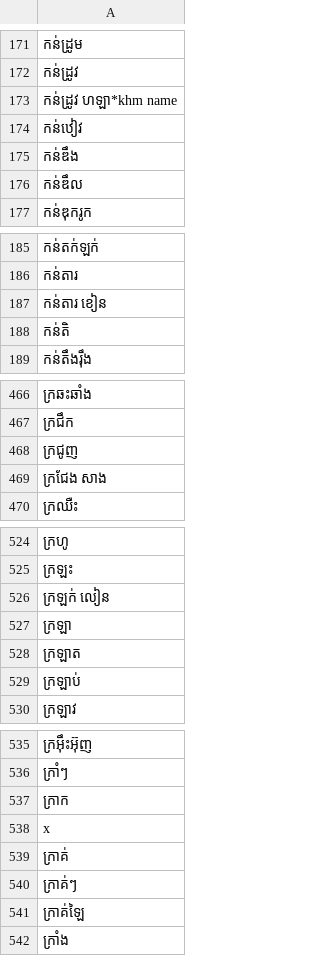
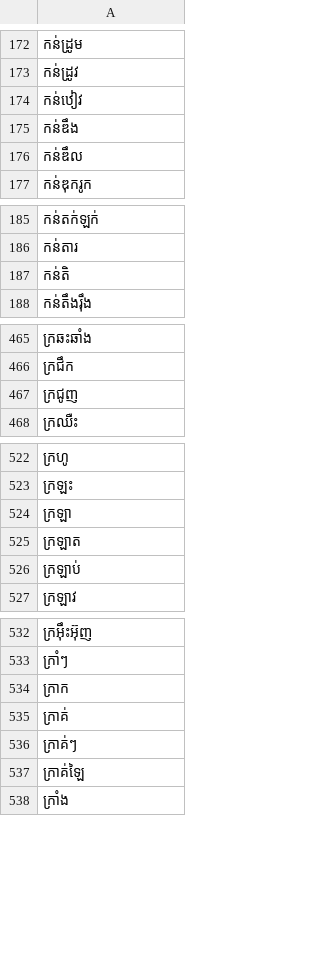
Before and after one commit to andyleongdev-lab/lexical-model, a TSV file: release/sil/sil.brb.brao/source/wordlist.tsv, drawn as a sheet; only a part is shown, gaps mark what is left out; the diff covers the shown part only.

```diff
--- a/release/sil/sil.brb.brao/source/wordlist.tsv
+++ b/release/sil/sil.brb.brao/source/wordlist.tsv
@@ -172,3 +173,2 @@
 កន់ដ្រូវ
-កន់ដ្រូវ ហឡា*khm name
 កន់ឋៀវ
@@ -186,3 +186,2 @@
 កន់តារ
-កន់តារ ខៀន
 កន់តិ
@@ -468,3 +467,2 @@
 ក្រជូញ
-ក្រជែង សាង
 ក្រឈឺះ
@@ -525,3 +523,2 @@
 ក្រឡះ
-ក្រឡក់ លៀន
 ក្រឡា
@@ -537,3 +534,2 @@
 ក្រាក
-x
 ក្រាគ់
```
Also changed, not shown: 1 added row and 25 removed rows elsewhere in this file, 3 other files.
